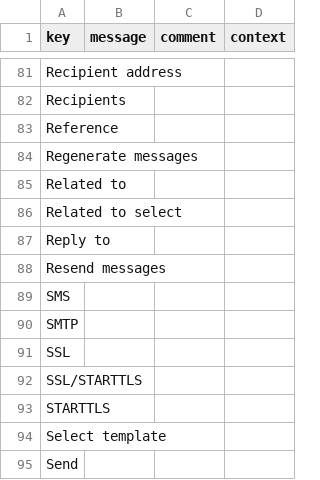
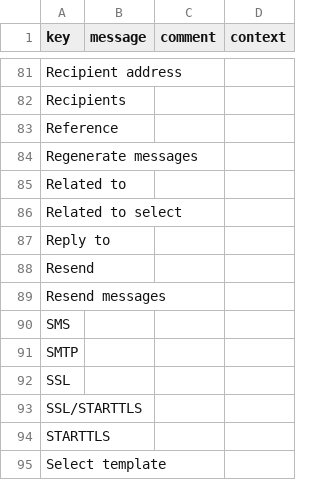
Before and after one commit to axelor/axelor-message, a CSV file: src/main/resources/i18n/messages.csv, drawn as a sheet; only a part is shown, gaps mark what is left out; the shorter side is filled out with more unchanged rows.

```diff
--- a/src/main/resources/i18n/messages.csv
+++ b/src/main/resources/i18n/messages.csv
@@ -87,2 +87,3 @@
 "Reply to",,,
+"Resend",,,
 "Resend messages",,,
```
Also changed, not shown: src/main/resources/i18n/messages_en.csv, src/main/resources/i18n/messages_fr.csv, 2 other files.
